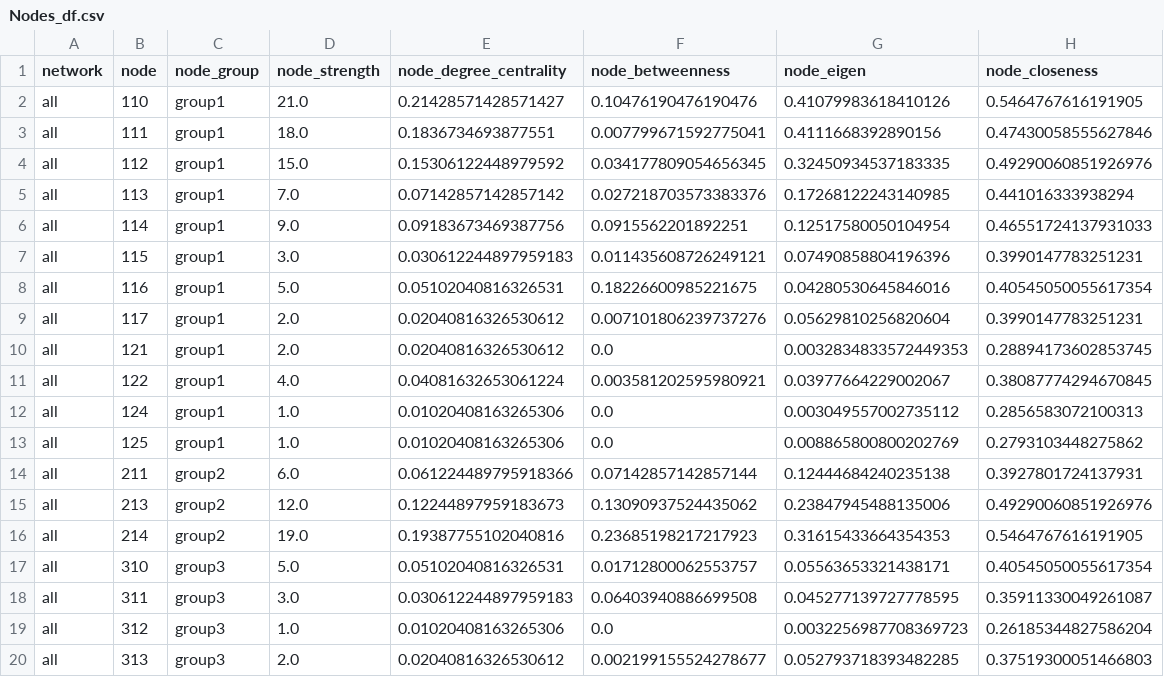
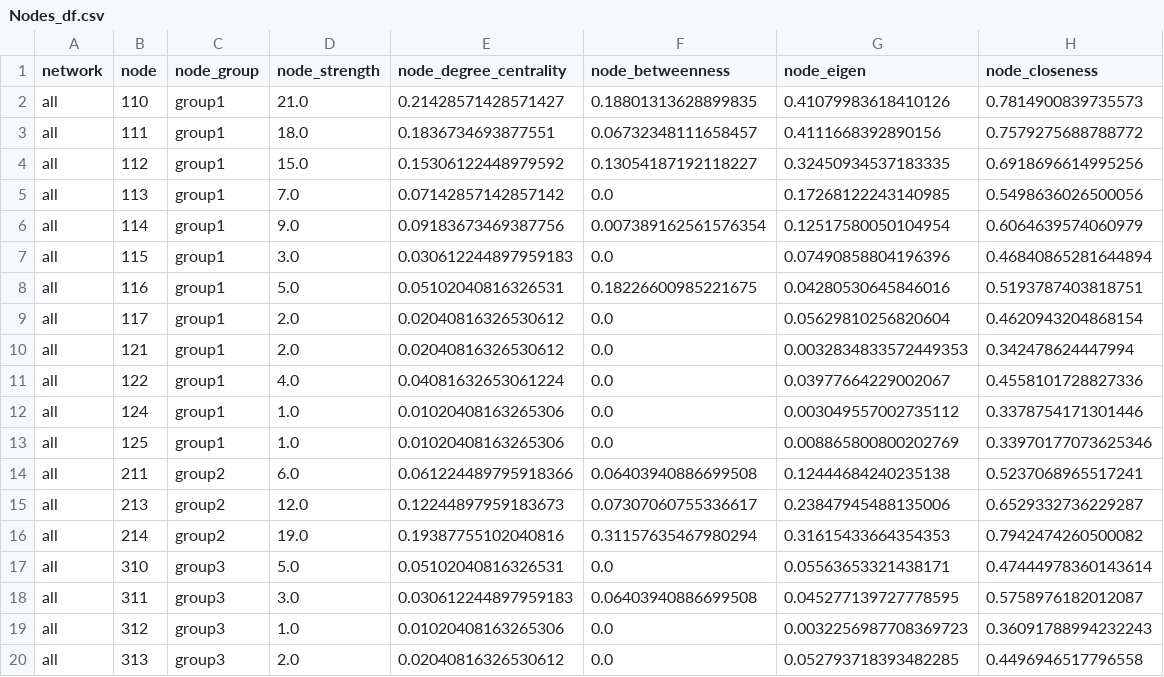
Before and after one commit to iamYannC/network-analysis, a CSV file: output files/Nodes_df.csv, drawn as a sheet; only a part is shown; the diff covers the shown part only.

Commit message:
adjusting node weights

```diff
--- a/output files/Nodes_df.csv
+++ b/output files/Nodes_df.csv
@@ -1,20 +1,20 @@
 network,node,node_group,node_strength,node_degree_centrality,node_betweenness,node_eigen,node_closeness
-all,110,group1,21.0,0.21428571428571427,0.10476190476190476,0.41079983618410126,0.5464767616191905
-all,111,group1,18.0,0.1836734693877551,0.007799671592775041,0.4111668392890156,0.47430058555627846
-all,112,group1,15.0,0.15306122448979592,0.034177809054656345,0.32450934537183335,0.49290060851926976
-all,113,group1,7.0,0.07142857142857142,0.027218703573383376,0.17268122243140985,0.441016333938294
-all,114,group1,9.0,0.09183673469387756,0.0915562201892251,0.12517580050104954,0.46551724137931033
-all,115,group1,3.0,0.030612244897959183,0.011435608726249121,0.07490858804196396,0.3990147783251231
-all,116,group1,5.0,0.05102040816326531,0.18226600985221675,0.04280530645846016,0.40545050055617354
-all,117,group1,2.0,0.02040816326530612,0.007101806239737276,0.05629810256820604,0.3990147783251231
-all,121,group1,2.0,0.02040816326530612,0.0,0.0032834833572449353,0.28894173602853745
-all,122,group1,4.0,0.04081632653061224,0.003581202595980921,0.03977664229002067,0.38087774294670845
-all,124,group1,1.0,0.01020408163265306,0.0,0.003049557002735112,0.2856583072100313
-all,125,group1,1.0,0.01020408163265306,0.0,0.008865800800202769,0.2793103448275862
-all,211,group2,6.0,0.061224489795918366,0.07142857142857144,0.12444684240235138,0.3927801724137931
-all,213,group2,12.0,0.12244897959183673,0.13090937524435062,0.23847945488135006,0.49290060851926976
-all,214,group2,19.0,0.19387755102040816,0.23685198217217923,0.31615433664354353,0.5464767616191905
-all,310,group3,5.0,0.05102040816326531,0.01712800062553757,0.05563653321438171,0.40545050055617354
-all,311,group3,3.0,0.030612244897959183,0.06403940886699508,0.045277139727778595,0.35911330049261087
-all,312,group3,1.0,0.01020408163265306,0.0,0.0032256987708369723,0.26185344827586204
-all,313,group3,2.0,0.02040816326530612,0.002199155524278677,0.052793718393482285,0.37519300051466803
+all,110,group1,21.0,0.21428571428571427,0.18801313628899835,0.41079983618410126,0.7814900839735573
+all,111,group1,18.0,0.1836734693877551,0.06732348111658457,0.4111668392890156,0.7579275688788772
+all,112,group1,15.0,0.15306122448979592,0.13054187192118227,0.32450934537183335,0.6918696614995256
+all,113,group1,7.0,0.07142857142857142,0.0,0.17268122243140985,0.5498636026500056
+all,114,group1,9.0,0.09183673469387756,0.007389162561576354,0.12517580050104954,0.6064639574060979
+all,115,group1,3.0,0.030612244897959183,0.0,0.07490858804196396,0.46840865281644894
+all,116,group1,5.0,0.05102040816326531,0.18226600985221675,0.04280530645846016,0.5193787403818751
+all,117,group1,2.0,0.02040816326530612,0.0,0.05629810256820604,0.4620943204868154
+all,121,group1,2.0,0.02040816326530612,0.0,0.0032834833572449353,0.342478624447994
+all,122,group1,4.0,0.04081632653061224,0.0,0.03977664229002067,0.4558101728827336
+all,124,group1,1.0,0.01020408163265306,0.0,0.003049557002735112,0.3378754171301446
+all,125,group1,1.0,0.01020408163265306,0.0,0.008865800800202769,0.33970177073625346
+all,211,group2,6.0,0.061224489795918366,0.06403940886699508,0.12444684240235138,0.5237068965517241
+all,213,group2,12.0,0.12244897959183673,0.07307060755336617,0.23847945488135006,0.6529332736229287
+all,214,group2,19.0,0.19387755102040816,0.31157635467980294,0.31615433664354353,0.7942474260500082
+all,310,group3,5.0,0.05102040816326531,0.0,0.05563653321438171,0.47444978360143614
+all,311,group3,3.0,0.030612244897959183,0.06403940886699508,0.045277139727778595,0.5758976182012087
+all,312,group3,1.0,0.01020408163265306,0.0,0.0032256987708369723,0.36091788994232243
+all,313,group3,2.0,0.02040816326530612,0.0,0.052793718393482285,0.4496946517796558
```
Also changed, not shown: 80 edited cells elsewhere in this file, 1 other file.
